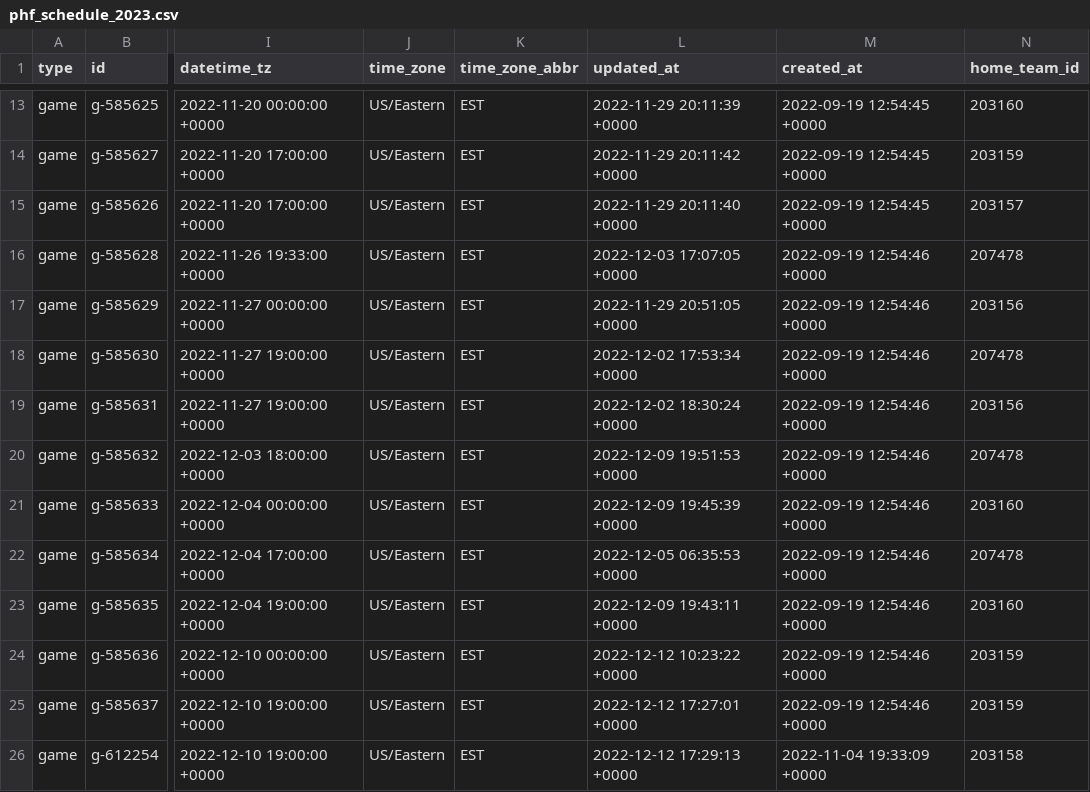
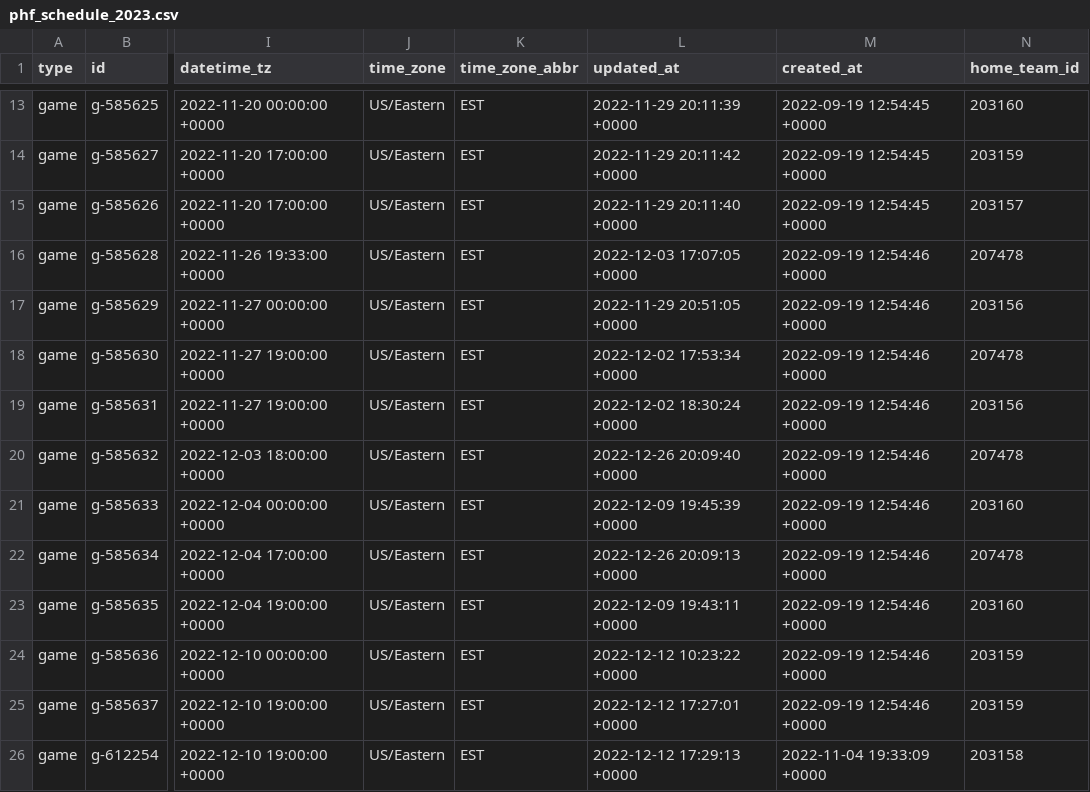
Before and after one commit to sportsdataverse/fastRhockey-data, a CSV file: phf/schedules/csv/phf_schedule_2023.csv, drawn as a sheet; only a part is shown, gaps mark what is left out; the diff names each change by its address in the sheet, - before the commit and + after, or states it on an @@ line.

Commit message:
PHF Play-by-Play and Schedules update (Start: 2023 End: 2023)

```diff
--- a/phf/schedules/csv/phf_schedule_2023.csv
+++ b/phf/schedules/csv/phf_schedule_2023.csv
-L20 (updated_at): 2022-12-09 19:51:53 +0000
+L20 (updated_at): 2022-12-26 20:09:40 +0000
-L22 (updated_at): 2022-12-05 06:35:53 +0000
+L22 (updated_at): 2022-12-26 20:09:13 +0000
```
Also changed, not shown: 5 other files.
